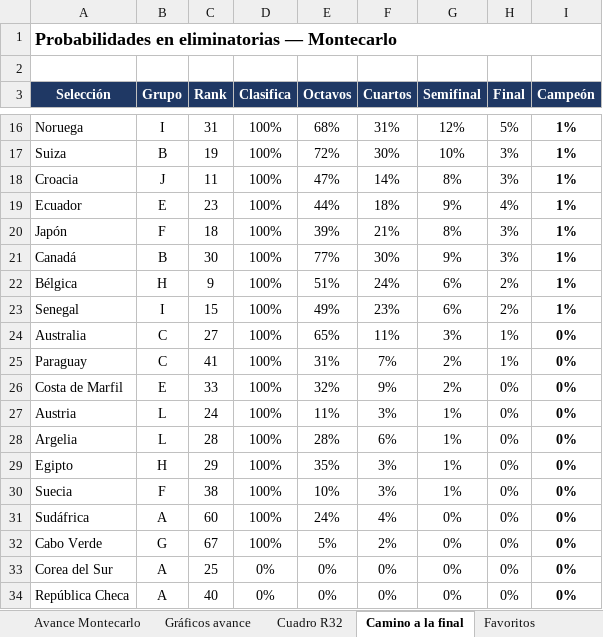
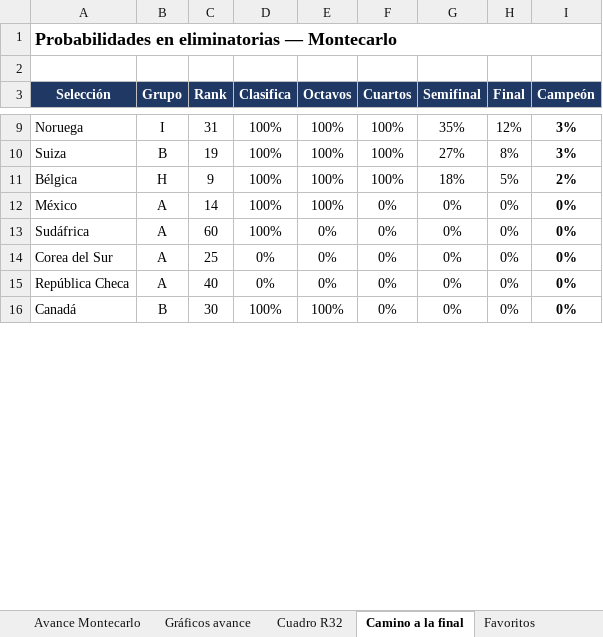
Before and after one commit to vixbee/mundial-2026, an Excel workbook: Proyeccion-Mundial-2026-MAESTRO.xlsx, sheet Camino a la final, drawn as a sheet; only a part is shown, gaps mark what is left out; values as stored, in another font and other column widths than the file's, no borders; removed rows and columns are numbered as before the commit, all else as after; the diff covers the shown part only; the diff names each change by its address in the sheet, - before the commit and + after, or states it on an @@ line.

```diff
--- a/Proyeccion-Mundial-2026-MAESTRO.xlsx (sheet Camino a la final)
+++ b/Proyeccion-Mundial-2026-MAESTRO.xlsx (sheet Camino a la final)
-E9 (Octavos): 68%
+E9 (Octavos): 100%
-F9 (Cuartos): 31%
+F9 (Cuartos): 100%
-G9 (Semifinal): 12%
+G9 (Semifinal): 35%
-H9 (Final): 5%
+H9 (Final): 12%
-I9:I10 (Campeón): 1%
+I9:I10 (Campeón): 3%
-E10 (Octavos): 72%
+E10 (Octavos): 100%
-F10 (Cuartos): 30%
+F10 (Cuartos): 100%
-G10 (Semifinal): 10%
+G10 (Semifinal): 27%
-H10 (Final): 3%
+H10 (Final): 8%
-row 18: Croacia | J | 11 | 100% | 47% | 14% | 8% | 3% | 1%
-row 19: Ecuador | E | 23 | 100% | 44% | 18% | 9% | 4% | 1%
-row 20: Japón | F | 18 | 100% | 39% | 21% | 8% | 3% | 1%
-row 21: Canadá | B | 30 | 100% | 77% | 30% | 9% | 3% | 1%
-E11 (Octavos): 51%
+E11 (Octavos): 100%
-F11 (Cuartos): 24%
+F11 (Cuartos): 100%
-G11 (Semifinal): 6%
+G11 (Semifinal): 18%
-H11 (Final): 2%
+H11 (Final): 5%
-I11 (Campeón): 1%
+I11 (Campeón): 2%
-row 23: Senegal | I | 15 | 100% | 49% | 23% | 6% | 2% | 1%
-row 24: Australia | C | 27 | 100% | 65% | 11% | 3% | 1% | 0%
-row 25: Paraguay | C | 41 | 100% | 31% | 7% | 2% | 1% | 0%
-row 26: Costa de Marfil | E | 33 | 100% | 32% | 9% | 2% | 0% | 0%
-row 27: Austria | L | 24 | 100% | 11% | 3% | 1% | 0% | 0%
-row 28: Argelia | L | 28 | 100% | 28% | 6% | 1% | 0% | 0%
-row 29: Egipto | H | 29 | 100% | 35% | 3% | 1% | 0% | 0%
-row 30: Suecia | F | 38 | 100% | 10% | 3% | 1% | 0% | 0%
+row 12: México | A | 14 | 100% | 100% | 0% | 0% | 0% | 0%
-E13 (Octavos): 24%
+E13 (Octavos): 0%
-F13 (Cuartos): 4%
+F13 (Cuartos): 0%
-row 32: Cabo Verde | G | 67 | 100% | 5% | 2% | 0% | 0% | 0%
+row 16: Canadá | B | 30 | 100% | 100% | 0% | 0% | 0% | 0%
```
Also changed, not shown: 18 added rows, 7 removed rows, 31 edited cells and cell formats elsewhere in this sheet, sheet Favoritos, sheet Cuadro octavos-final, charts or pictures, 7 other files.
